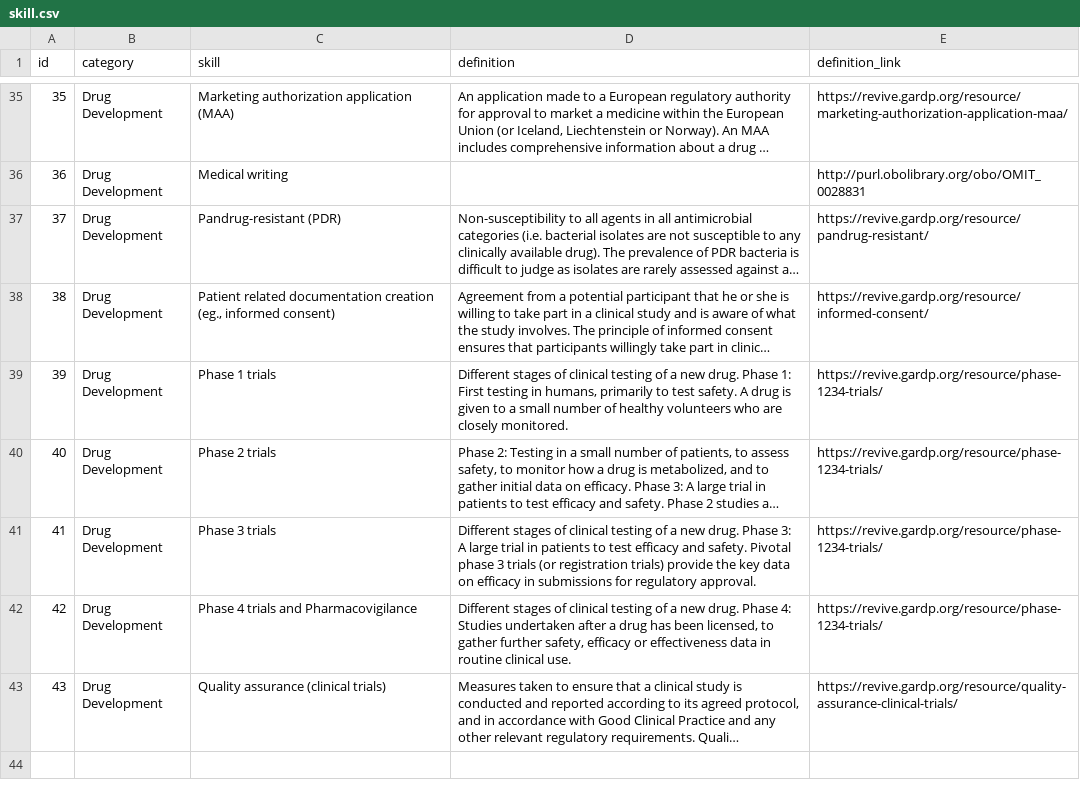
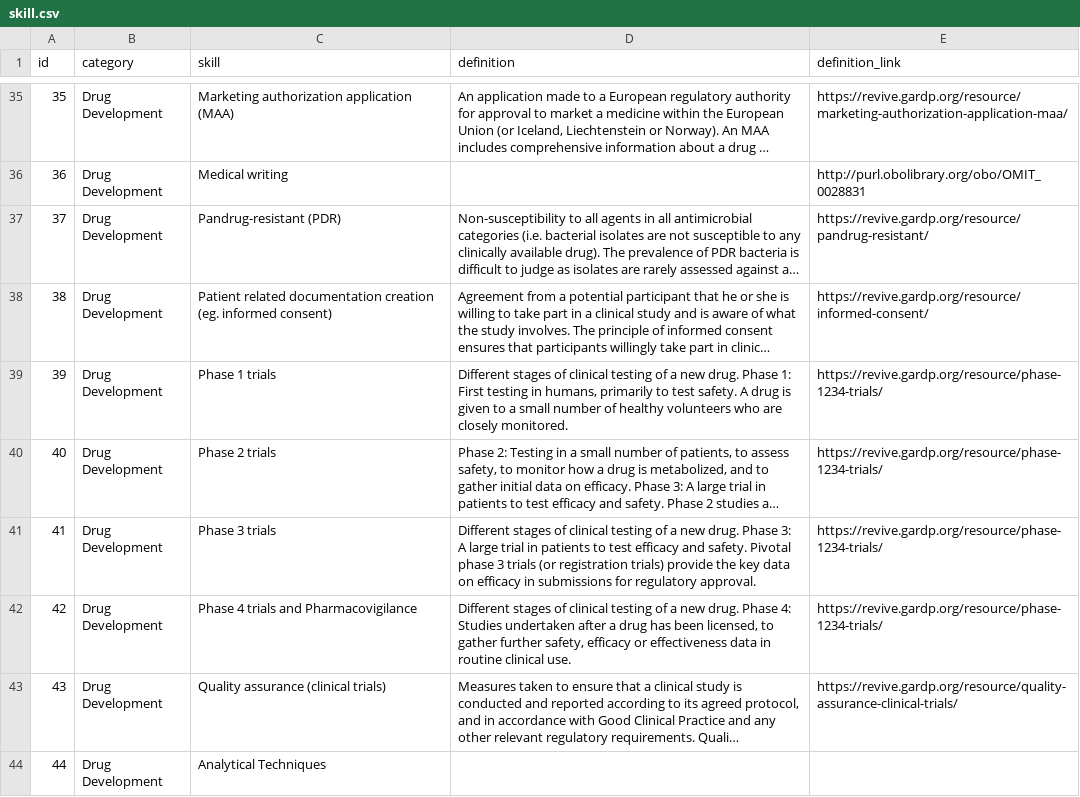
Before and after one commit to Fraunhofer-ITMP/AMR-KG, a CSV file: data/AMR/skill.csv, drawn as a sheet; only a part is shown, gaps mark what is left out; long unchanged cells end in …; the diff names each change by its address in the sheet, - before the commit and + after, or states it on an @@ line.

Commit message:
Harmonize data files

```diff
--- a/data/AMR/skill.csv
+++ b/data/AMR/skill.csv
-C38 (skill): …documentation creation (eg., informed consent)
+C38 (skill): …documentation creation (eg. informed consent)
+row 44: 44 | Drug Development | Analytical Techniques
```
Also changed, not shown: data/AMR/pathogen.csv, data/AMR/survey_form.tsv.
